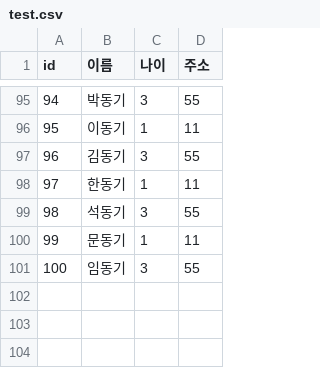
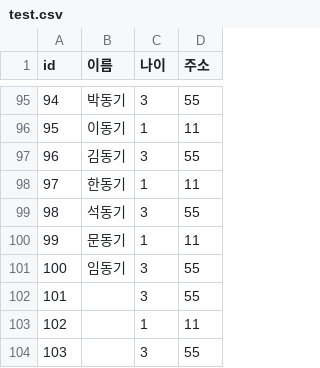
Before and after one commit to Motiveko/Spring-Batch-Study, a CSV file: src/main/resources/test.csv, drawn as a sheet; only a part is shown, gaps mark what is left out; the diff names each change by its address in the sheet, - before the commit and + after, or states it on an @@ line.

```diff
--- a/src/main/resources/test.csv
+++ b/src/main/resources/test.csv
+row 102: 101 |  | 3 | 55
+row 103: 102 |  | 1 | 11
+row 104: 103 |  | 3 | 55
```
Also changed, not shown: 9 other files.
